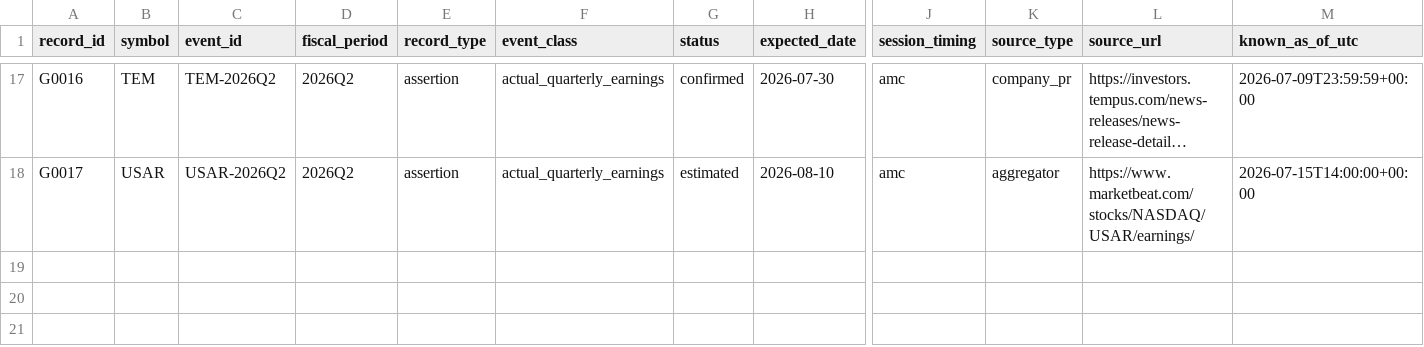
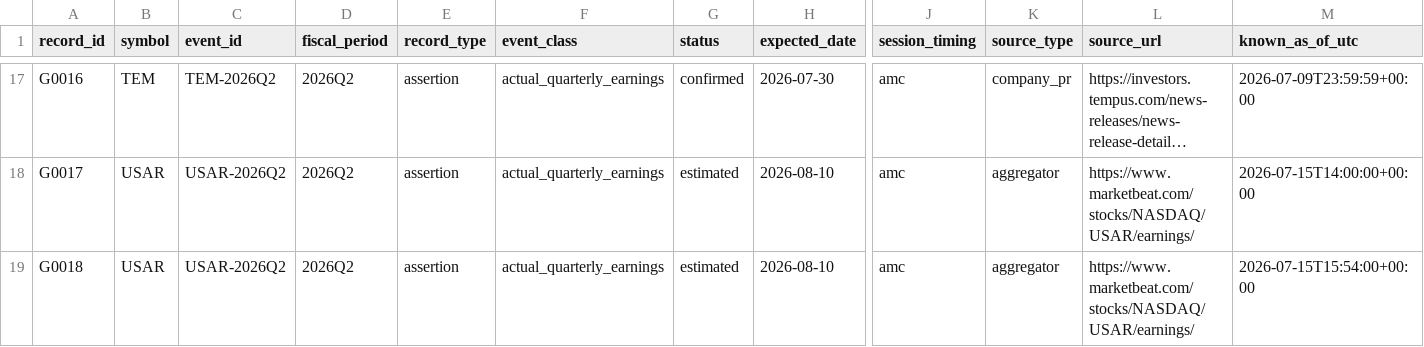
Before and after one commit to carsynstephenson16-lang/options-validator, a CSV file: data/earnings/gating_v3.csv, drawn as a sheet; only a part is shown, gaps mark what is left out; long unchanged cells end in …; rows hold the shown columns only; the diff names each change by its address in the sheet, - before the commit and + after, or states it on an @@ line.

```diff
--- a/data/earnings/gating_v3.csv
+++ b/data/earnings/gating_v3.csv
+row 19: G0018 | USAR | USAR-2026Q2 | 2026Q2 | assertion | actual_quarterly_earnings | estimated | 2026-08-10 | amc | aggregator | https://www.marketbeat.com/stocks/NASDAQ/USAR/earnings/ | 2026-07-15T15:54:00+00:00
```
Also changed, not shown: data/earnings/assertions_v2.csv.
